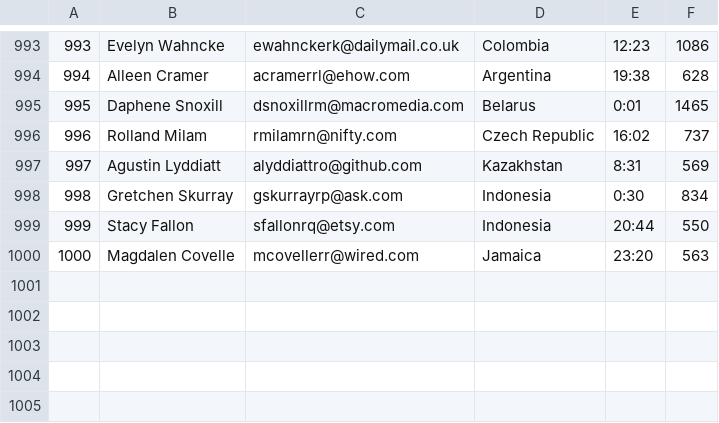
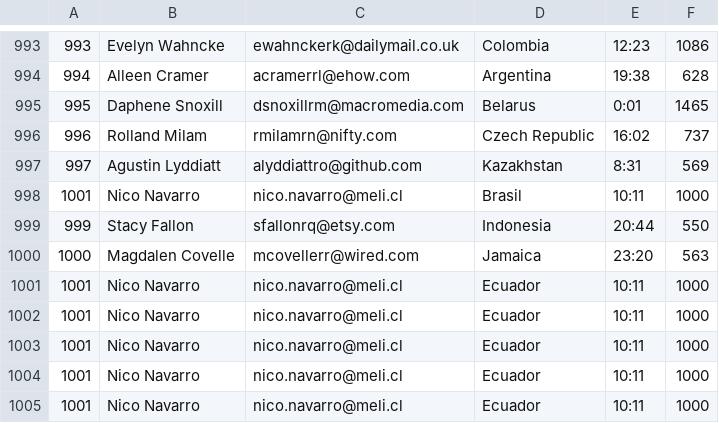
Before and after one commit to nico-navarro/backpack-bcgow6-nicolas-navarro, a CSV file: C5/hackathon/tickets.csv, drawn as a sheet; only a part is shown, gaps mark what is left out.

```diff
--- a/C5/hackathon/tickets.csv
+++ b/C5/hackathon/tickets.csv
@@ -997,4 +997,9 @@
 997,Agustin Lyddiatt,alyddiattro@github.com,Kazakhstan,8:31,569
-998,Gretchen Skurray,gskurrayrp@ask.com,Indonesia,0:30,834
+1001,Nico Navarro,nico.navarro@meli.cl,Brasil,10:11,1000
 999,Stacy Fallon,sfallonrq@etsy.com,Indonesia,20:44,550
 1000,Magdalen Covelle,mcovellerr@wired.com,Jamaica,23:20,563
+1001,Nico Navarro,nico.navarro@meli.cl,Ecuador,10:11,1000
+1001,Nico Navarro,nico.navarro@meli.cl,Ecuador,10:11,1000
+1001,Nico Navarro,nico.navarro@meli.cl,Ecuador,10:11,1000
+1001,Nico Navarro,nico.navarro@meli.cl,Ecuador,10:11,1000
+1001,Nico Navarro,nico.navarro@meli.cl,Ecuador,10:11,1000
```
Also changed, not shown: 3 other files.
